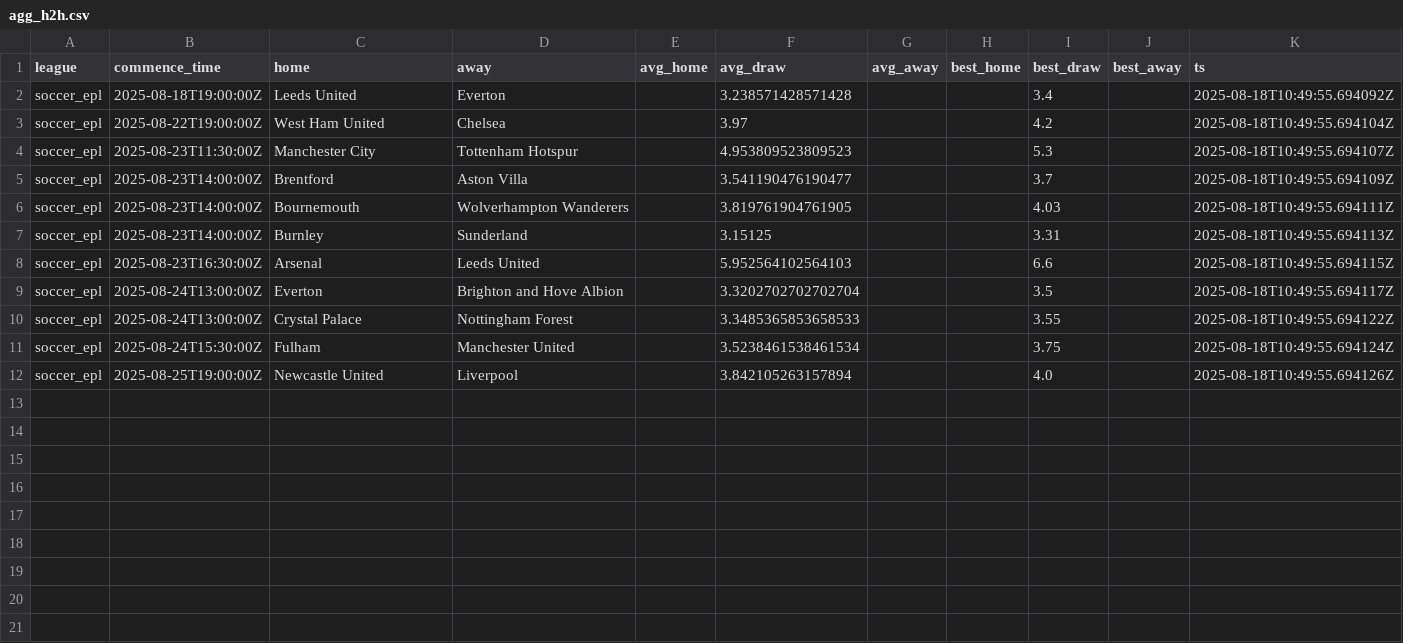
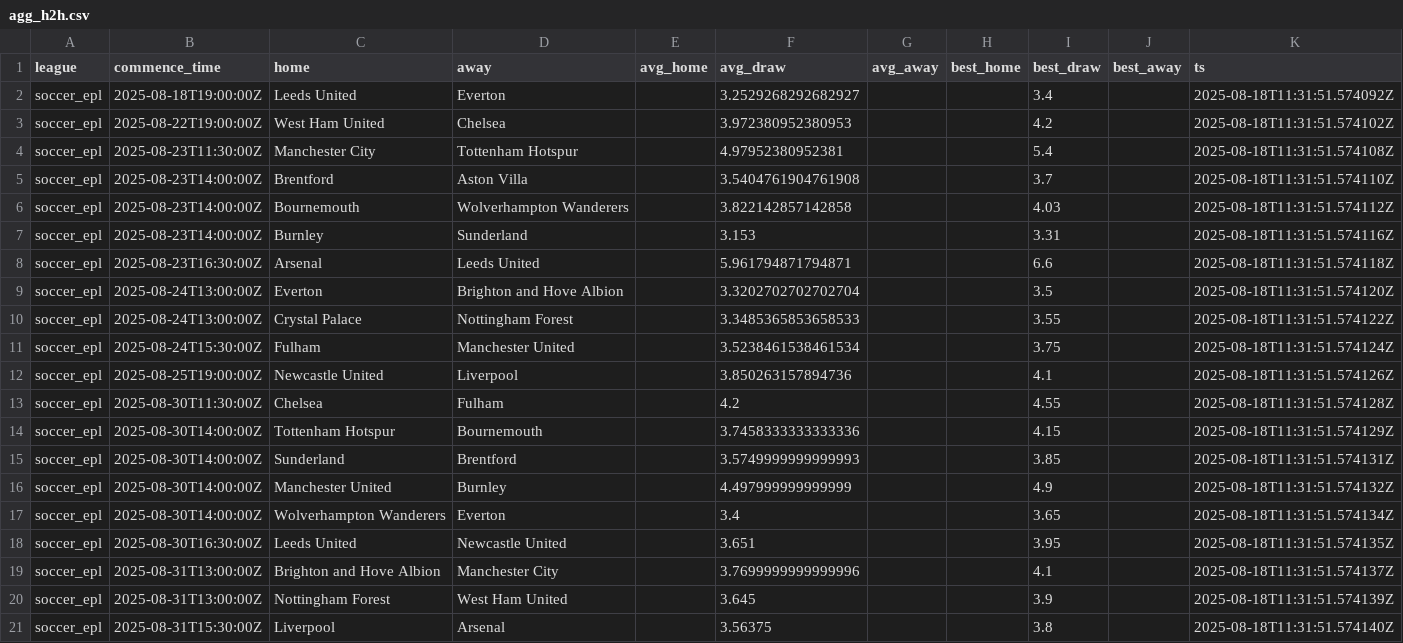
Before and after one commit to victormso-create/ev-football-agents, a CSV file: data/agg_h2h.csv, drawn as a sheet.

```diff
--- a/data/agg_h2h.csv
+++ b/data/agg_h2h.csv
@@ -1,12 +1,21 @@
 league,commence_time,home,away,avg_home,avg_draw,avg_away,best_home,best_draw,best_away,ts
-soccer_epl,2025-08-18T19:00:00Z,Leeds United,Everton,,3.238571428571428,,,3.4,,2025-08-18T10:49:55.694092Z
-soccer_epl,2025-08-22T19:00:00Z,West Ham United,Chelsea,,3.97,,,4.2,,2025-08-18T10:49:55.694104Z
-soccer_epl,2025-08-23T11:30:00Z,Manchester City,Tottenham Hotspur,,4.953809523809523,,,5.3,,2025-08-18T10:49:55.694107Z
-soccer_epl,2025-08-23T14:00:00Z,Brentford,Aston Villa,,3.541190476190477,,,3.7,,2025-08-18T10:49:55.694109Z
-soccer_epl,2025-08-23T14:00:00Z,Bournemouth,Wolverhampton Wanderers,,3.819761904761905,,,4.03,,2025-08-18T10:49:55.694111Z
-soccer_epl,2025-08-23T14:00:00Z,Burnley,Sunderland,,3.15125,,,3.31,,2025-08-18T10:49:55.694113Z
-soccer_epl,2025-08-23T16:30:00Z,Arsenal,Leeds United,,5.952564102564103,,,6.6,,2025-08-18T10:49:55.694115Z
-soccer_epl,2025-08-24T13:00:00Z,Everton,Brighton and Hove Albion,,3.3202702702702704,,,3.5,,2025-08-18T10:49:55.694117Z
-soccer_epl,2025-08-24T13:00:00Z,Crystal Palace,Nottingham Forest,,3.3485365853658533,,,3.55,,2025-08-18T10:49:55.694122Z
-soccer_epl,2025-08-24T15:30:00Z,Fulham,Manchester United,,3.5238461538461534,,,3.75,,2025-08-18T10:49:55.694124Z
-soccer_epl,2025-08-25T19:00:00Z,Newcastle United,Liverpool,,3.842105263157894,,,4.0,,2025-08-18T10:49:55.694126Z
+soccer_epl,2025-08-18T19:00:00Z,Leeds United,Everton,,3.2529268292682927,,,3.4,,2025-08-18T11:31:51.574092Z
+soccer_epl,2025-08-22T19:00:00Z,West Ham United,Chelsea,,3.972380952380953,,,4.2,,2025-08-18T11:31:51.574102Z
+soccer_epl,2025-08-23T11:30:00Z,Manchester City,Tottenham Hotspur,,4.97952380952381,,,5.4,,2025-08-18T11:31:51.574108Z
+soccer_epl,2025-08-23T14:00:00Z,Brentford,Aston Villa,,3.5404761904761908,,,3.7,,2025-08-18T11:31:51.574110Z
+soccer_epl,2025-08-23T14:00:00Z,Bournemouth,Wolverhampton Wanderers,,3.822142857142858,,,4.03,,2025-08-18T11:31:51.574112Z
+soccer_epl,2025-08-23T14:00:00Z,Burnley,Sunderland,,3.153,,,3.31,,2025-08-18T11:31:51.574116Z
+soccer_epl,2025-08-23T16:30:00Z,Arsenal,Leeds United,,5.961794871794871,,,6.6,,2025-08-18T11:31:51.574118Z
+soccer_epl,2025-08-24T13:00:00Z,Everton,Brighton and Hove Albion,,3.3202702702702704,,,3.5,,2025-08-18T11:31:51.574120Z
+soccer_epl,2025-08-24T13:00:00Z,Crystal Palace,Nottingham Forest,,3.3485365853658533,,,3.55,,2025-08-18T11:31:51.574122Z
+soccer_epl,2025-08-24T15:30:00Z,Fulham,Manchester United,,3.5238461538461534,,,3.75,,2025-08-18T11:31:51.574124Z
+soccer_epl,2025-08-25T19:00:00Z,Newcastle United,Liverpool,,3.850263157894736,,,4.1,,2025-08-18T11:31:51.574126Z
+soccer_epl,2025-08-30T11:30:00Z,Chelsea,Fulham,,4.2,,,4.55,,2025-08-18T11:31:51.574128Z
+soccer_epl,2025-08-30T14:00:00Z,Tottenham Hotspur,Bournemouth,,3.7458333333333336,,,4.15,,2025-08-18T11:31:51.574129Z
+soccer_epl,2025-08-30T14:00:00Z,Sunderland,Brentford,,3.5749999999999993,,,3.85,,2025-08-18T11:31:51.574131Z
+soccer_epl,2025-08-30T14:00:00Z,Manchester United,Burnley,,4.497999999999999,,,4.9,,2025-08-18T11:31:51.574132Z
+soccer_epl,2025-08-30T14:00:00Z,Wolverhampton Wanderers,Everton,,3.4,,,3.65,,2025-08-18T11:31:51.574134Z
+soccer_epl,2025-08-30T16:30:00Z,Leeds United,Newcastle United,,3.651,,,3.95,,2025-08-18T11:31:51.574135Z
+soccer_epl,2025-08-31T13:00:00Z,Brighton and Hove Albion,Manchester City,,3.7699999999999996,,,4.1,,2025-08-18T11:31:51.574137Z
+soccer_epl,2025-08-31T13:00:00Z,Nottingham Forest,West Ham United,,3.645,,,3.9,,2025-08-18T11:31:51.574139Z
+soccer_epl,2025-08-31T15:30:00Z,Liverpool,Arsenal,,3.56375,,,3.8,,2025-08-18T11:31:51.574140Z
```
Also changed, not shown: data/export_for_excel.csv, data/matches.csv, 2 other files.
